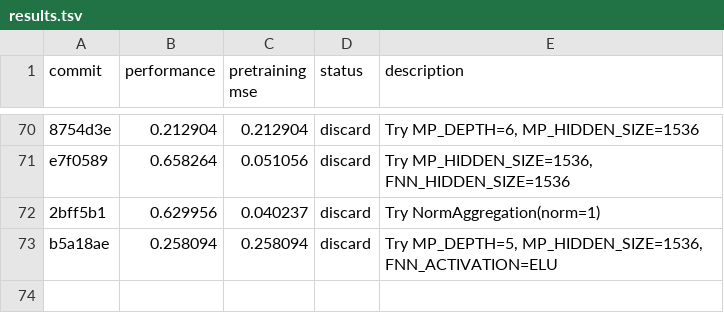
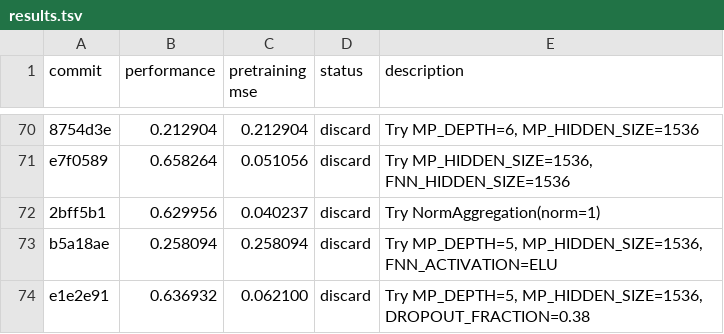
Before and after one commit to JacksonBurns/how-to-train-your-chemeleon, a TSV file: results.tsv, drawn as a sheet; only a part is shown, gaps mark what is left out.

Commit message:
Update results for depth-5 dropout tuning experiment

```diff
--- a/results.tsv
+++ b/results.tsv
@@ -73 +73,2 @@ e7f0589	0.658264	0.051056	discard	Try MP_HIDDEN_SIZE=1536, FNN_HIDDEN_SIZE=1536
 b5a18ae	0.258094	0.258094	discard	Try MP_DEPTH=5, MP_HIDDEN_SIZE=1536, FNN_ACTIVATION=ELU
+e1e2e91	0.636932	0.062100	discard	Try MP_DEPTH=5, MP_HIDDEN_SIZE=1536, DROPOUT_FRACTION=0.38
```
